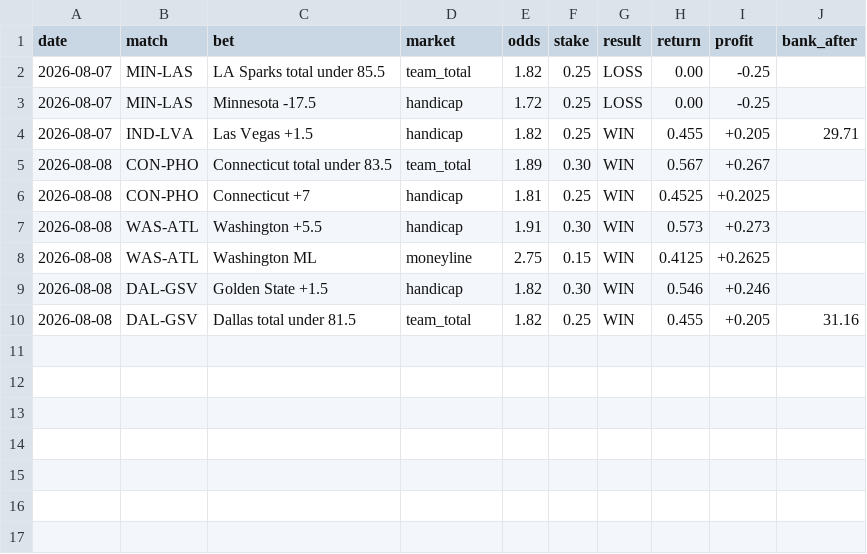
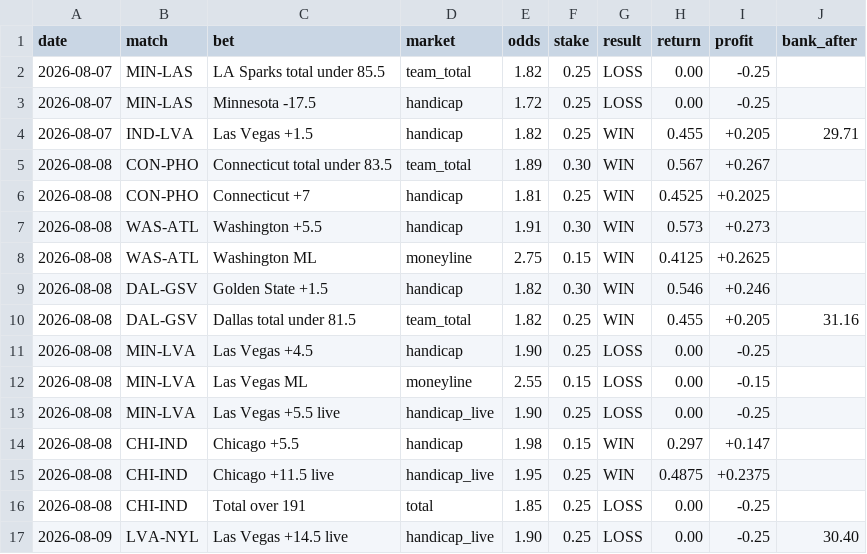
Before and after one commit to Awwworf/wnba-betting-lab, a CSV file: Struktura/bets.csv, drawn as a sheet.

Commit message:
Update bets.csv

```diff
--- a/Struktura/bets.csv
+++ b/Struktura/bets.csv
@@ -10 +10,8 @@ date,match,bet,market,odds,stake,result,return,profit,bank_after
 2026-08-08,DAL-GSV,Dallas total under 81.5,team_total,1.82,0.25,WIN,0.455,+0.205,31.16
+2026-08-08,MIN-LVA,Las Vegas +4.5,handicap,1.90,0.25,LOSS,0.00,-0.25,
+2026-08-08,MIN-LVA,Las Vegas ML,moneyline,2.55,0.15,LOSS,0.00,-0.15,
+2026-08-08,MIN-LVA,Las Vegas +5.5 live,handicap_live,1.90,0.25,LOSS,0.00,-0.25,
+2026-08-08,CHI-IND,Chicago +5.5,handicap,1.98,0.15,WIN,0.297,+0.147,
+2026-08-08,CHI-IND,Chicago +11.5 live,handicap_live,1.95,0.25,WIN,0.4875,+0.2375,
+2026-08-08,CHI-IND,Total over 191,total,1.85,0.25,LOSS,0.00,-0.25,
+2026-08-09,LVA-NYL,Las Vegas +14.5 live,handicap_live,1.90,0.25,LOSS,0.00,-0.25,30.40
```
